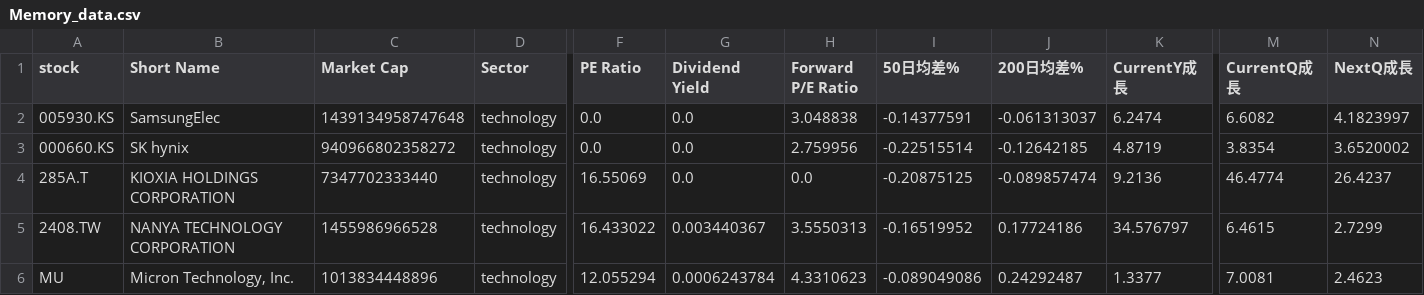
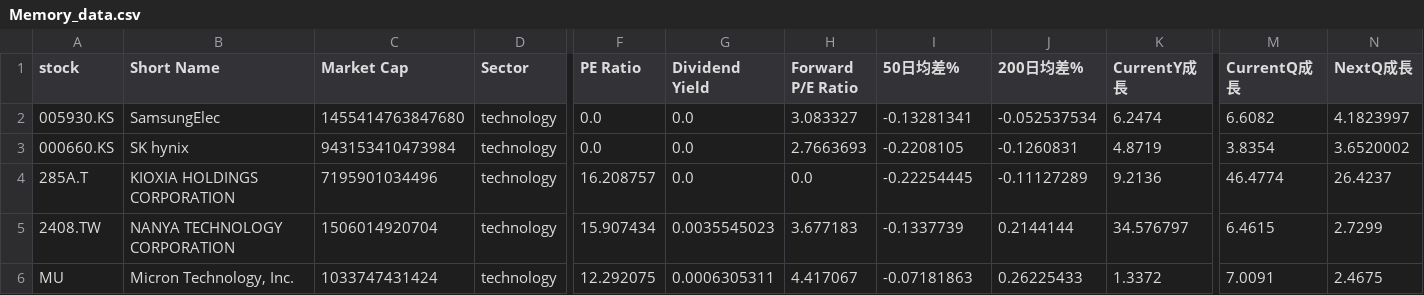
Before and after one commit to chenyicheng2008/sp500-OHLC, a CSV file: data/weekly_reutin/Memory_data.csv, drawn as a sheet; only a part is shown, gaps mark what is left out; the diff covers the shown part only; the diff names each change by its address in the sheet, - before the commit and + after, or states it on an @@ line.

```diff
--- a/data/weekly_reutin/Memory_data.csv
+++ b/data/weekly_reutin/Memory_data.csv
-C2 (Market Cap): 1439134958747648
+C2 (Market Cap): 1455414763847680
-H2 (Forward P/E Ratio): 3.048838
+H2 (Forward P/E Ratio): 3.083327
-I2 (50日均差%): -0.14377591
+I2 (50日均差%): -0.13281341
-J2 (200日均差%): -0.061313037
+J2 (200日均差%): -0.052537534
-C3 (Market Cap): 940966802358272
+C3 (Market Cap): 943153410473984
-H3 (Forward P/E Ratio): 2.759956
+H3 (Forward P/E Ratio): 2.7663693
-I3 (50日均差%): -0.22515514
+I3 (50日均差%): -0.2208105
-J3 (200日均差%): -0.12642185
+J3 (200日均差%): -0.1260831
-C4 (Market Cap): 7347702333440
+C4 (Market Cap): 7195901034496
-F4 (PE Ratio): 16.55069
+F4 (PE Ratio): 16.208757
-I4 (50日均差%): -0.20875125
+I4 (50日均差%): -0.22254445
-J4 (200日均差%): -0.089857474
+J4 (200日均差%): -0.11127289
-C5 (Market Cap): 1455986966528
+C5 (Market Cap): 1506014920704
-F5 (PE Ratio): 16.433022
+F5 (PE Ratio): 15.907434
-G5 (Dividend Yield): 0.003440367
+G5 (Dividend Yield): 0.0035545023
-H5 (Forward P/E Ratio): 3.5550313
+H5 (Forward P/E Ratio): 3.677183
-I5 (50日均差%): -0.16519952
+I5 (50日均差%): -0.1337739
-J5 (200日均差%): 0.17724186
+J5 (200日均差%): 0.2144144
-C6 (Market Cap): 1013834448896
+C6 (Market Cap): 1033747431424
-F6 (PE Ratio): 12.055294
+F6 (PE Ratio): 12.292075
-G6 (Dividend Yield): 0.0006243784
+G6 (Dividend Yield): 0.0006305311
-H6 (Forward P/E Ratio): 4.3310623
+H6 (Forward P/E Ratio): 4.417067
-I6 (50日均差%): -0.089049086
+I6 (50日均差%): -0.07181863
-J6 (200日均差%): 0.24292487
+J6 (200日均差%): 0.26225433
-K6 (CurrentY成長): 1.3377
+K6 (CurrentY成長): 1.3372
-M6 (CurrentQ成長): 7.0081
+M6 (CurrentQ成長): 7.0091
-N6 (NextQ成長): 2.4623
+N6 (NextQ成長): 2.4675
```
Also changed, not shown: 17 edited cells elsewhere in this file, data/weekly_reutin/Memory_ohlc.csv, data/weekly_reutin/SP550_memory_combined.csv, 3 other files.
